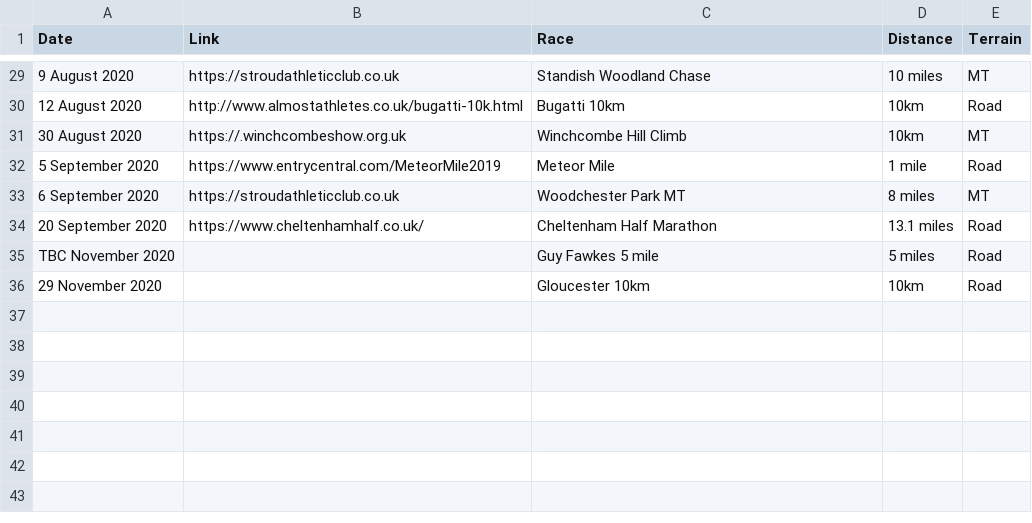
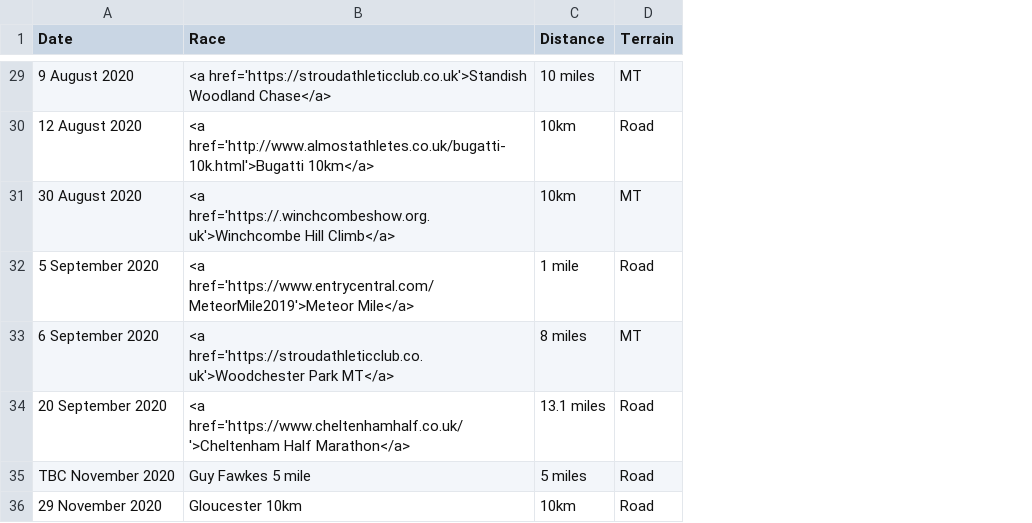
Before and after one commit to CLCStriders/striders, a CSV file: _data/fixtures.csv, drawn as a sheet; only a part is shown, gaps mark what is left out; removed rows and columns are numbered as before the commit, all else as after; the diff covers the shown part only; the diff names each change by its address in the sheet, - before the commit and + after, or states it on an @@ line.

```diff
--- a/_data/fixtures.csv
+++ b/_data/fixtures.csv
-column B (Link), rows 29-34: https://stroudathleticclub.co.uk | http://www.almostathletes.co.uk/bugatti-10k.html | https://.winchcombeshow.org.uk | https://www.entrycentral.com/MeteorMile2019 | https://stroudathleticclub.co.uk | https://www.cheltenhamhalf.co.uk/
-B29 (Race): Standish Woodland Chase
+B29 (Race): <a href='https://stroudathleticclub.co.uk'>Standish Woodland Chase</a>
-B30 (Race): Bugatti 10km
+B30 (Race): <a href='http://www.almostathletes.co.uk/bugatti-10k.html'>Bugatti 10km</a>
-B31 (Race): Winchcombe Hill Climb
+B31 (Race): <a href='https://.winchcombeshow.org.uk'>Winchcombe Hill Climb</a>
-B32 (Race): Meteor Mile
+B32 (Race): <a href='https://www.entrycentral.com/MeteorMile2019'>Meteor Mile</a>
-B33 (Race): Woodchester Park MT
+B33 (Race): <a href='https://stroudathleticclub.co.uk'>Woodchester Park MT</a>
-B34 (Race): Cheltenham Half Marathon
+B34 (Race): <a href='https://www.cheltenhamhalf.co.uk/'>Cheltenham Half Marathon</a>
```
Also changed, not shown: 16 edited cells elsewhere in this file, 2 other files.
